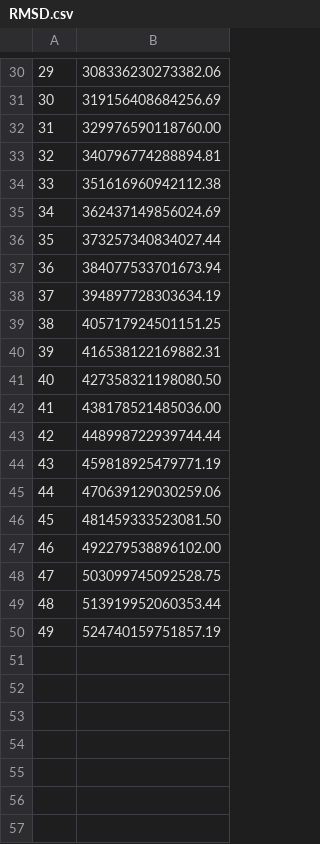
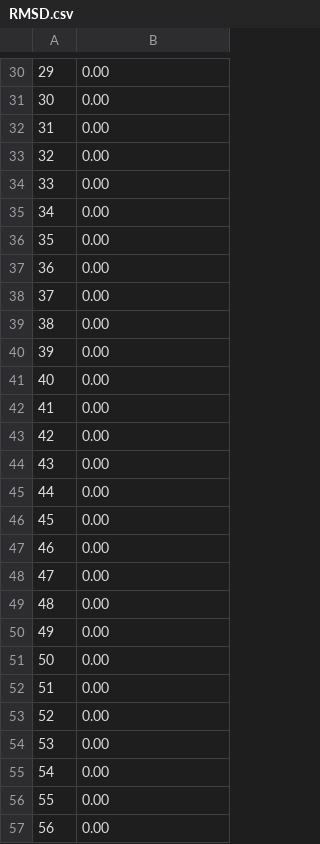
Before and after one commit to hxyv/GoMad, a CSV file: go/result/RMSD.csv, drawn as a sheet; only a part is shown, gaps mark what is left out; the diff covers the shown part only.

```diff
--- a/go/result/RMSD.csv
+++ b/go/result/RMSD.csv
@@ -30,21 +30,28 @@
-29,308336230273382.06
-30,319156408684256.69
-31,329976590118760.00
-32,340796774288894.81
-33,351616960942112.38
-34,362437149856024.69
-35,373257340834027.44
-36,384077533701673.94
-37,394897728303634.19
-38,405717924501151.25
-39,416538122169882.31
-40,427358321198080.50
-41,438178521485036.00
-42,448998722939744.44
-43,459818925479771.19
-44,470639129030259.06
-45,481459333523081.50
-46,492279538896102.00
-47,503099745092528.75
-48,513919952060353.44
-49,524740159751857.19
+29,0.00
+30,0.00
+31,0.00
+32,0.00
+33,0.00
+34,0.00
+35,0.00
+36,0.00
+37,0.00
+38,0.00
+39,0.00
+40,0.00
+41,0.00
+42,0.00
+43,0.00
+44,0.00
+45,0.00
+46,0.00
+47,0.00
+48,0.00
+49,0.00
+50,0.00
+51,0.00
+52,0.00
+53,0.00
+54,0.00
+55,0.00
+56,0.00
```
Also changed, not shown: 43 added rows and 28 edited cells elsewhere in this file, 9 other files.
